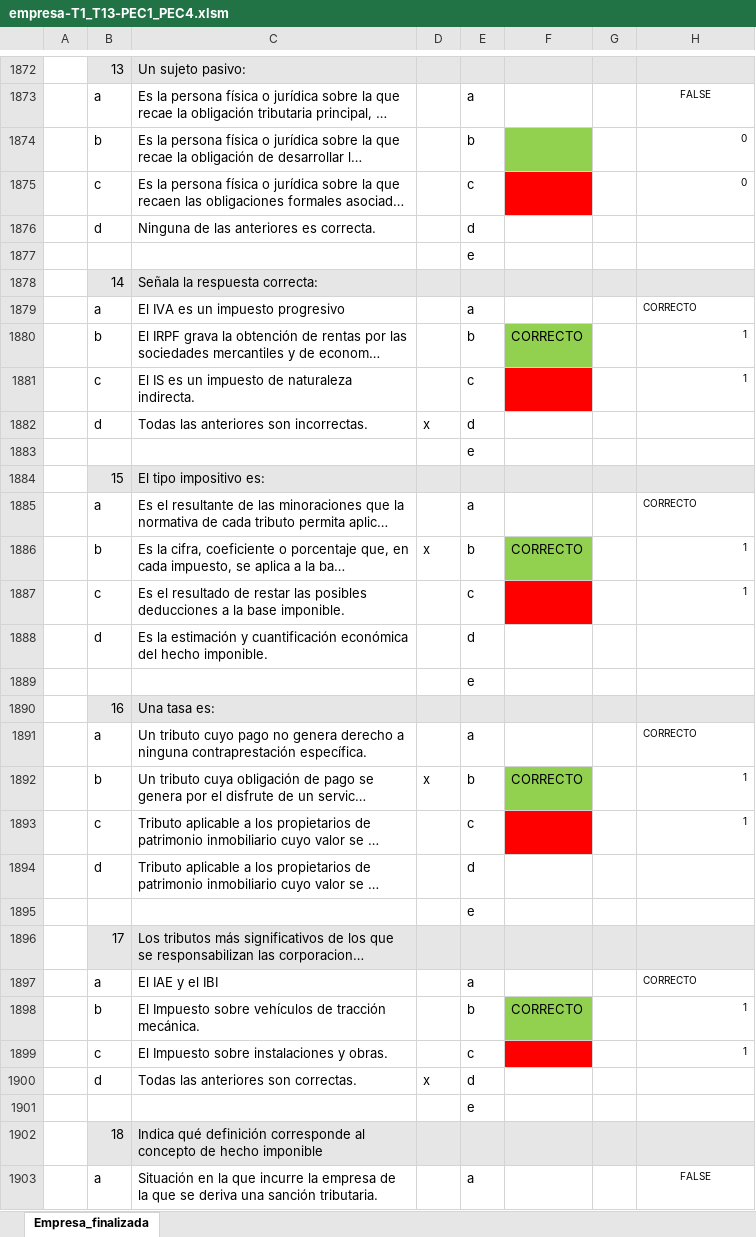
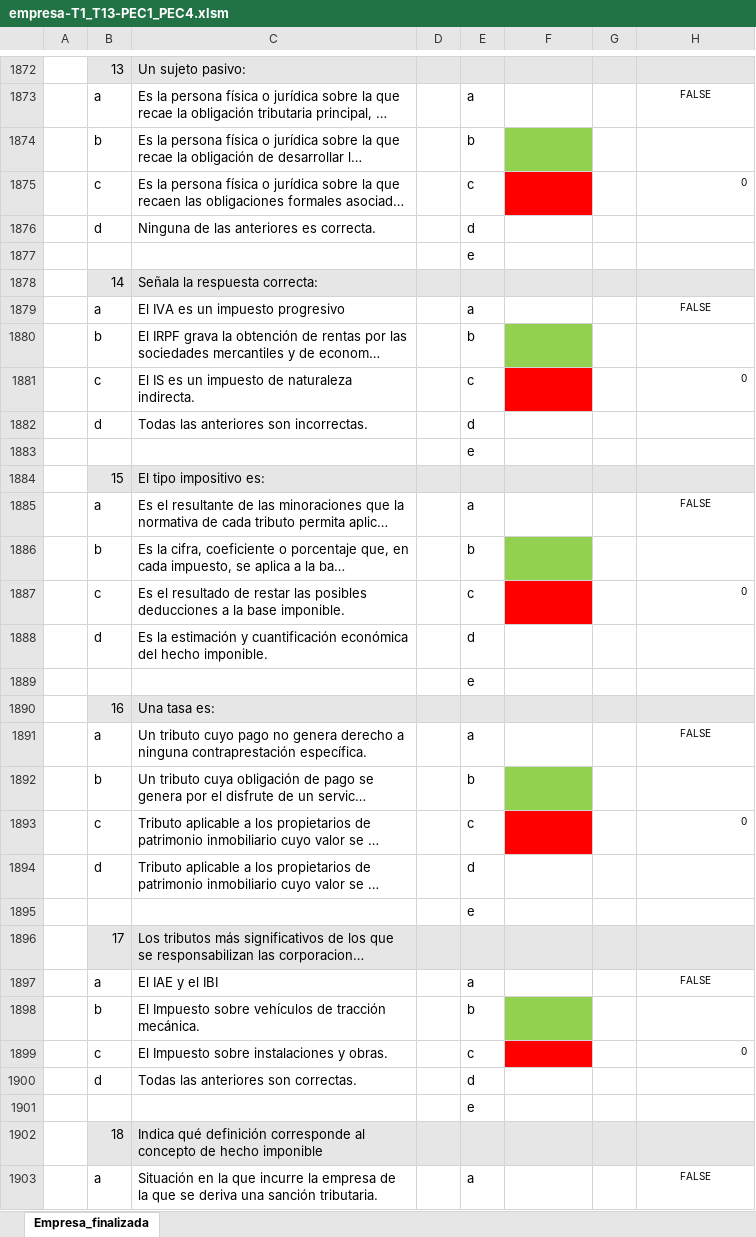
Before and after one commit to miavi/ASIR_UNED_AVANZADO, an Excel workbook: empresa-T1_T13-PEC1_PEC4.xlsm, sheet Empresa_finalizada, drawn as a sheet; only a part is shown, gaps mark what is left out; long unchanged cells end in …; values as stored, in another font and other column widths than the file's, no borders; charts and pictures not drawn; the diff covers the shown part only; the diff names each change by its address in the sheet, - before the commit and + after, or states it on an @@ line.

Commit message:
Corregida y Completa EIE

```diff
--- a/empresa-T1_T13-PEC1_PEC4.xlsm (sheet Empresa_finalizada)
+++ b/empresa-T1_T13-PEC1_PEC4.xlsm (sheet Empresa_finalizada)
-H1874: 0
+H1874: (empty)
-H1879: CORRECTO
+H1879: FALSE
-H1879 alignment: left
+H1879 alignment: center
-F1880: CORRECTO
+F1880: (empty)
-H1880: 1
+H1880: (empty)
-H1881: 1
+H1881: 0
-D1882: x
+D1882: (empty)
-H1885: CORRECTO
+H1885: FALSE
-H1885 alignment: left
+H1885 alignment: center
-D1886: x
+D1886: (empty)
-F1886: CORRECTO
+F1886: (empty)
-H1886: 1
+H1886: (empty)
-H1887: 1
+H1887: 0
-H1891: CORRECTO
+H1891: FALSE
-H1891 alignment: left
+H1891 alignment: center
-D1892: x
+D1892: (empty)
-F1892: CORRECTO
+F1892: (empty)
-H1892: 1
+H1892: (empty)
-H1893: 1
+H1893: 0
-H1897: CORRECTO
+H1897: FALSE
-H1897 alignment: left
+H1897 alignment: center
-F1898: CORRECTO
+F1898: (empty)
-H1898: 1
+H1898: (empty)
-H1899: 1
+H1899: 0
-D1900: x
+D1900: (empty)
```
Also changed, not shown: 3 added rows, 3 removed rows, 93 edited cells and cell formats elsewhere in this sheet, formulas that keep their value.
